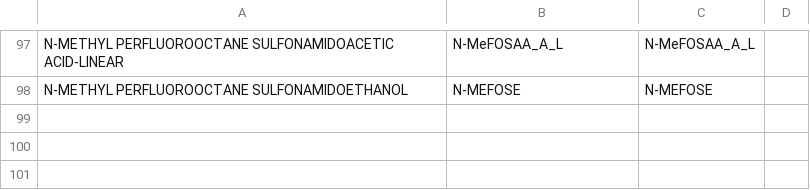
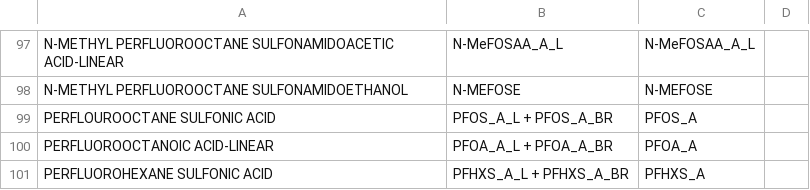
Before and after one commit to SAWGraph/pfas-kg, a CSV file: datasets/maine/egad/metadata/pfas_parameter.csv, drawn as a sheet; only a part is shown, gaps mark what is left out; the diff names each change by its address in the sheet, - before the commit and + after, or states it on an @@ line.

Commit message:
update egad scheme to align to latest coso and fix various triplification errors for results and result qualifiers

```diff
--- a/datasets/maine/egad/metadata/pfas_parameter.csv
+++ b/datasets/maine/egad/metadata/pfas_parameter.csv
+row 99: PERFLOUROOCTANE SULFONIC ACID | PFOS_A_L + PFOS_A_BR | PFOS_A
+row 100: PERFLUOROOCTANOIC ACID-LINEAR | PFOA_A_L + PFOA_A_BR | PFOA_A
+row 101: PERFLUOROHEXANE SULFONIC ACID | PFHXS_A_L + PFHXS_A_BR | PFHXS_A
```
Also changed, not shown: 5 other files.
